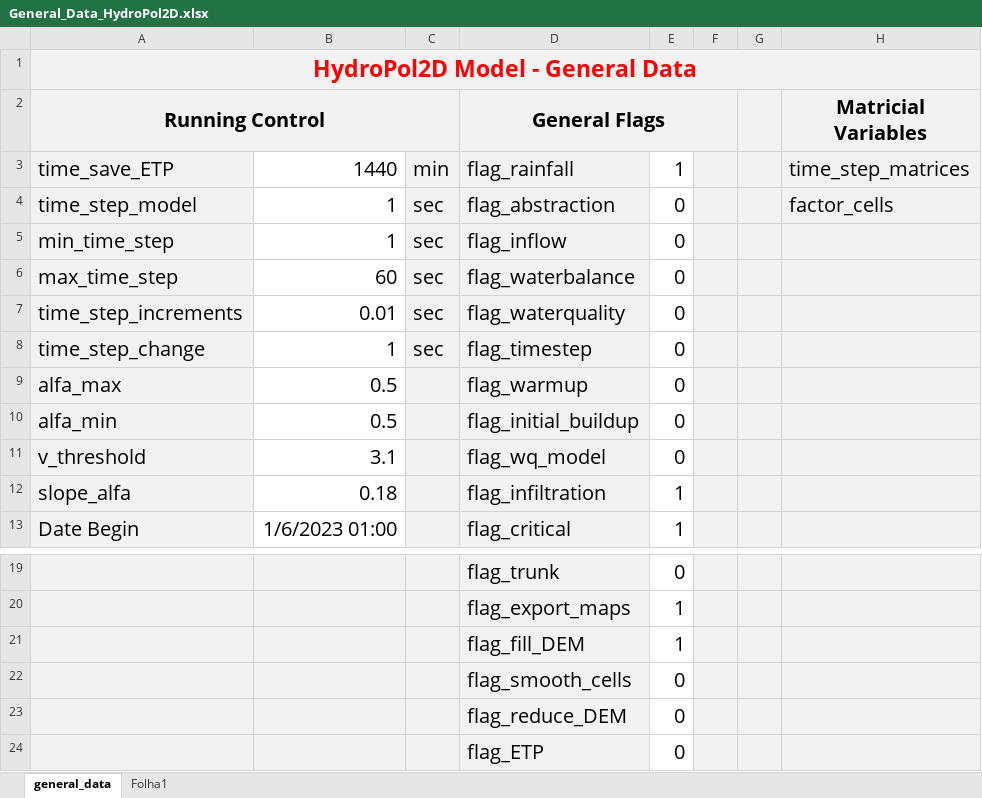
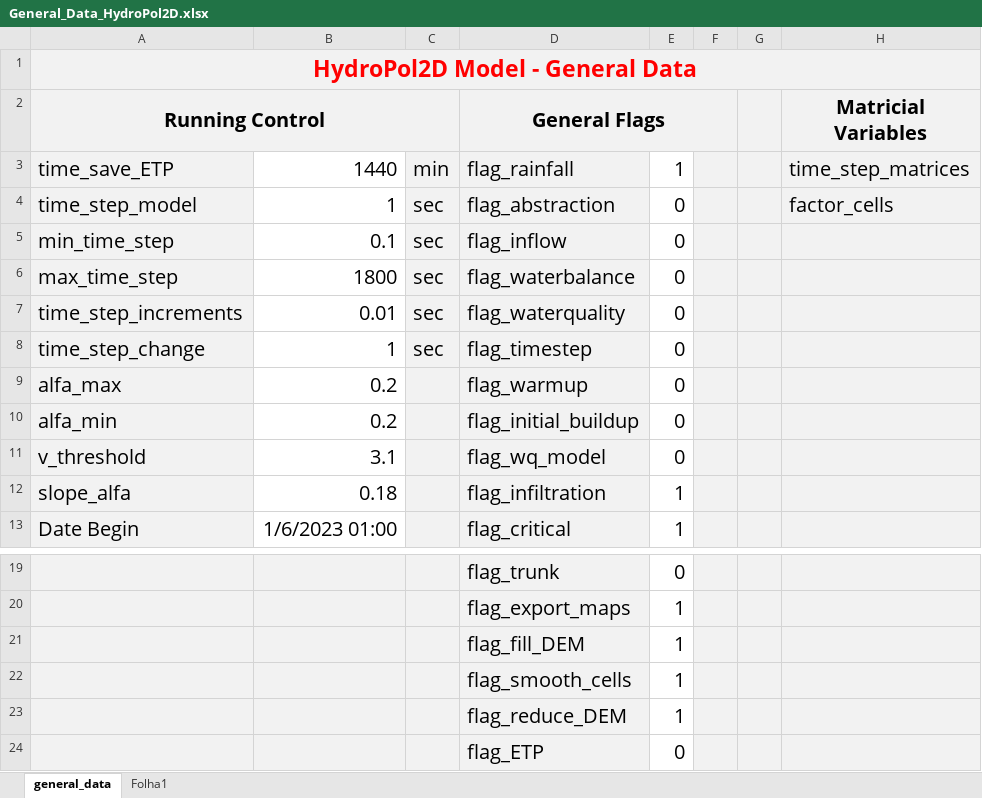
Before and after one commit to marcusnobrega-eng/HydroPol2D, an Excel workbook: Input_Data_Sheets/General_Data_HydroPol2D.xlsx, sheet general_data, drawn as a sheet; only a part is shown, gaps mark what is left out; values as stored, in another font and other column widths than the file's, no borders; the diff names each change by its address in the sheet, - before the commit and + after, or states it on an @@ line.

```diff
--- a/Input_Data_Sheets/General_Data_HydroPol2D.xlsx (sheet general_data)
+++ b/Input_Data_Sheets/General_Data_HydroPol2D.xlsx (sheet general_data)
-B5: 1
+B5: 0.1
-B6: 60
+B6: 1800
-B9:B10: 0.5
+B9:B10: 0.2
-E22:E23: 0
+E22:E23: 1
```
Also changed, not shown: 5 other files.
